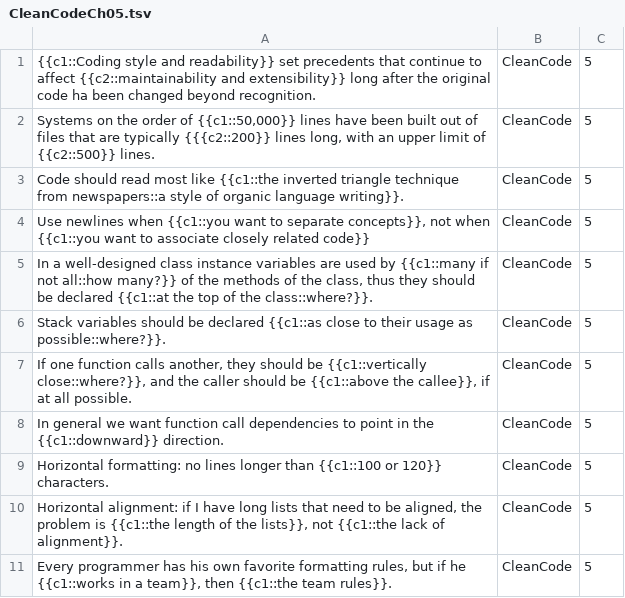
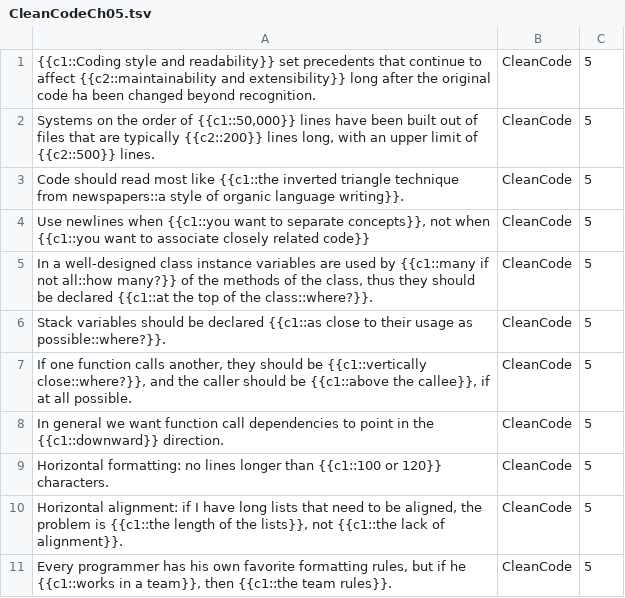
Before and after one commit to timheilman/software-craftsmanship, a TSV file: CleanCode/CleanCodeCh05.tsv, drawn as a sheet.

Commit message:
fix typo.

```diff
--- a/CleanCode/CleanCodeCh05.tsv
+++ b/CleanCode/CleanCodeCh05.tsv
@@ -1,3 +1,3 @@
 {{c1::Coding style and readability}} set precedents that continue to affect {{c2::maintainability and extensibility}} long after the original code ha been changed beyond recognition.	CleanCode	5	
-Systems on the order of {{c1::50,000}} lines have been built out of files that are typically {{{c2::200}} lines long, with an upper limit of {{c2::500}} lines.	CleanCode	5	
+Systems on the order of {{c1::50,000}} lines have been built out of files that are typically {{c2::200}} lines long, with an upper limit of {{c2::500}} lines.	CleanCode	5	
 Code should read most like {{c1::the inverted triangle technique from newspapers::a style of organic language writing}}.	CleanCode	5	
```
